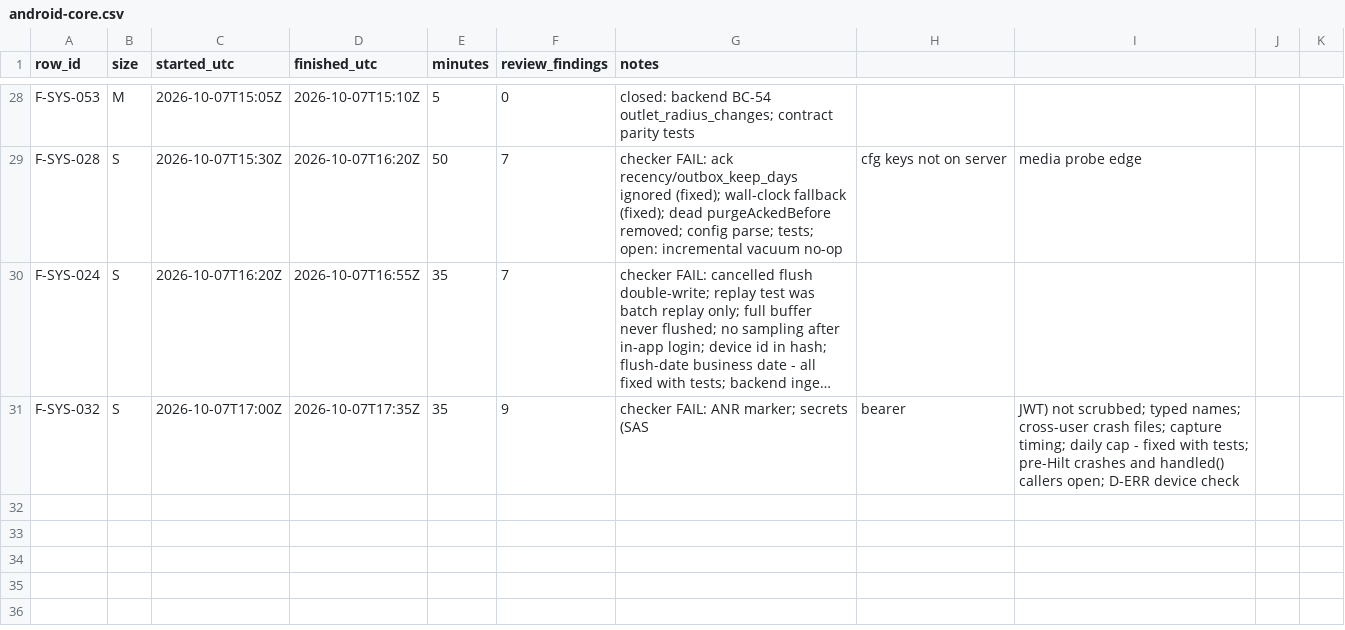
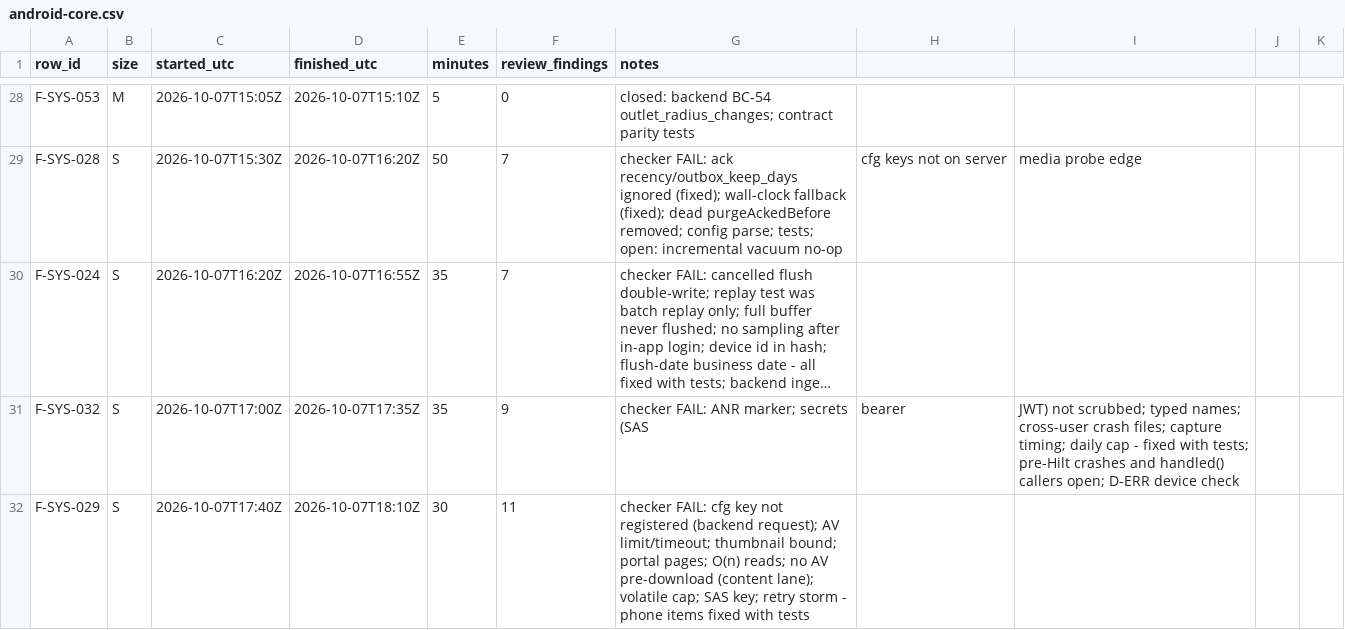
Before and after one commit to asefameerador96-ctrl/Aron-Pro-Max, a CSV file: docs/status/android-core.csv, drawn as a sheet; only a part is shown, gaps mark what is left out; long unchanged cells end in …; the diff names each change by its address in the sheet, - before the commit and + after, or states it on an @@ line.

```diff
--- a/docs/status/android-core.csv
+++ b/docs/status/android-core.csv
+row 32: F-SYS-029 | S | 2026-10-07T17:40Z | 2026-10-07T18:10Z | 30 | 11 | checker FAIL: cfg key not registered (backend request); AV limit/timeout; thumbnail bound; portal pages; O(n) reads; no AV pre-download (content lane); volatile cap; SAS key; retry storm - phone items fixed with tests
```
Also changed, not shown: 11 other files.
